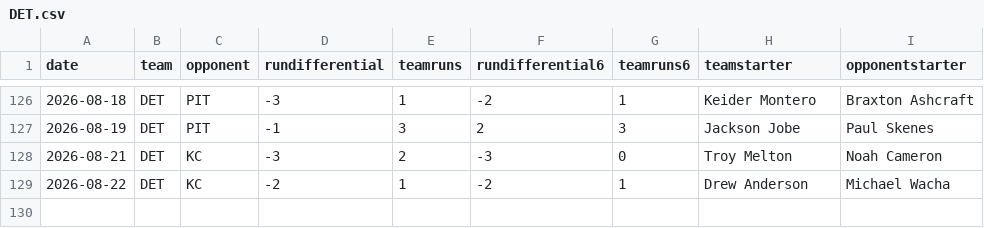
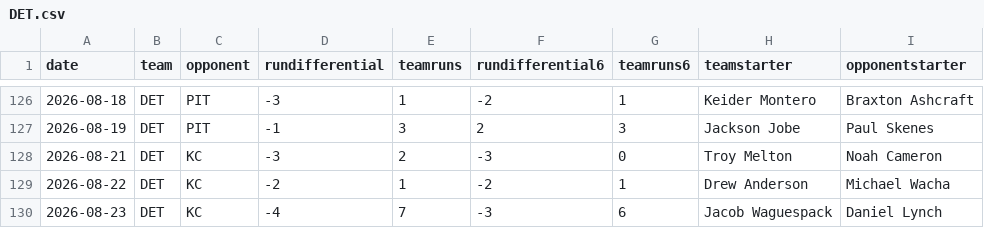
Before and after one commit to fantasy-toolz/mlb-predictions, a CSV file: data/2026/teams/DET.csv, drawn as a sheet; only a part is shown, gaps mark what is left out; the diff names each change by its address in the sheet, - before the commit and + after, or states it on an @@ line.

```diff
--- a/data/2026/teams/DET.csv
+++ b/data/2026/teams/DET.csv
+row 130: 2026-08-23 | DET | KC | -4 | 7 | -3 | 6 | Jacob Waguespack | Daniel Lynch
```
Also changed, not shown: data/2026/teams/CLE.csv, data/2026/teams/COL.csv, 31 other files.
